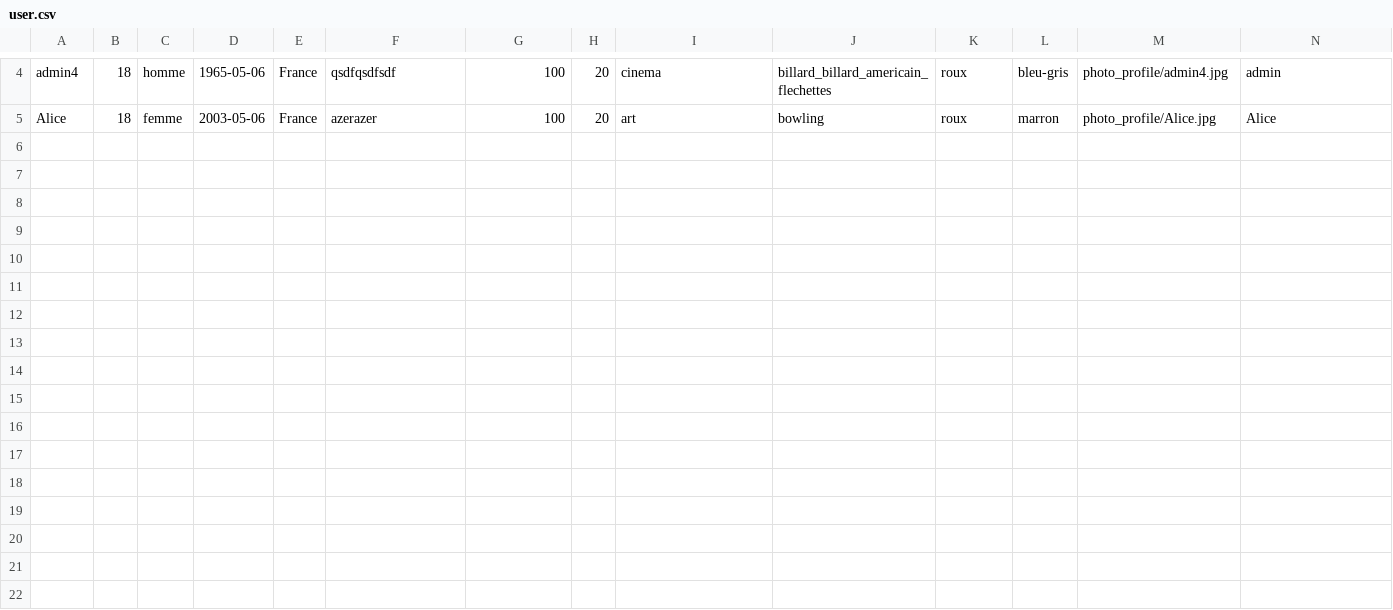
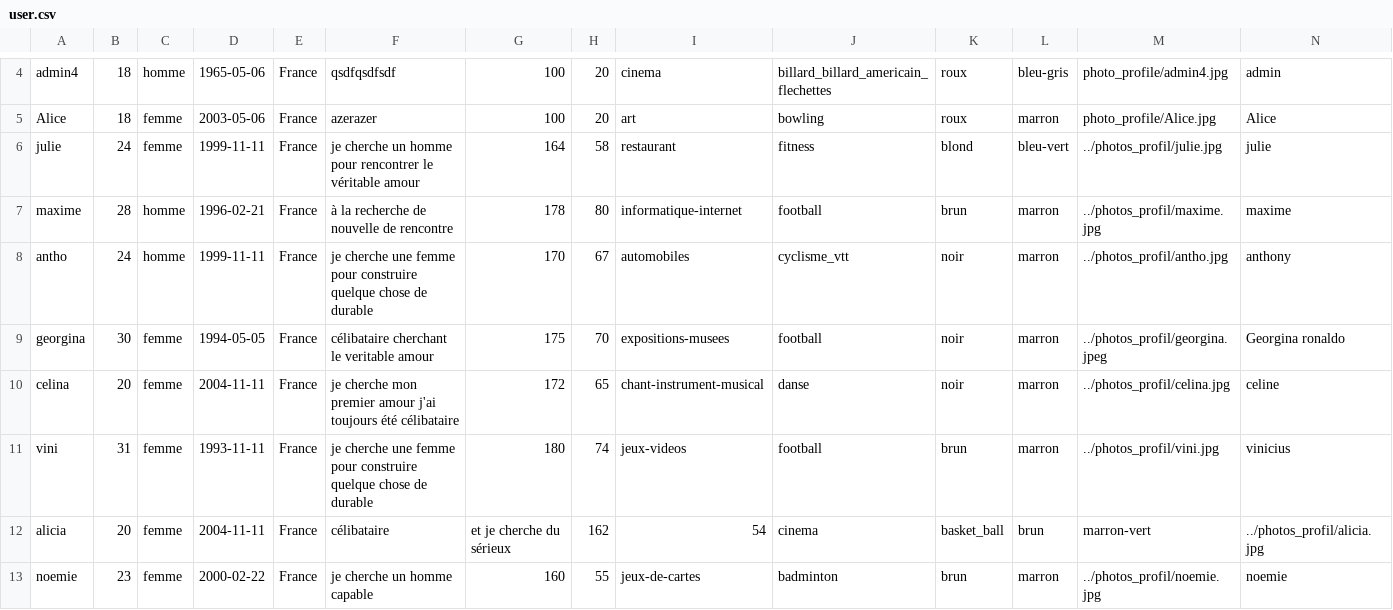
Before and after one commit to MonsieurNikko/datingwebsite, a CSV file: csv/user.csv, drawn as a sheet; only a part is shown, gaps mark what is left out; rows hold the shown columns only; the diff names each change by its address in the sheet, - before the commit and + after, or states it on an @@ line.

Commit message:
Update user.csv

```diff
--- a/csv/user.csv
+++ b/csv/user.csv
+row 6: julie | 24 | femme | 1999-11-11 | France | je cherche un homme pour rencontrer le véritable amour | 164 | 58 | restaurant | fitness | blond | bleu-vert | ../photos_profil/julie.jpg | julie
+row 7: maxime | 28 | homme | 1996-02-21 | France | à la recherche de nouvelle de rencontre | 178 | 80 | informatique-internet | football | brun | marron | ../photos_profil/maxime.jpg | maxime
+row 8: antho | 24 | homme | 1999-11-11 | France | je cherche une femme pour construire quelque chose de durable | 170 | 67 | automobiles | cyclisme_vtt | noir | marron | ../photos_profil/antho.jpg | anthony
+row 9: georgina | 30 | femme | 1994-05-05 | France | célibataire cherchant le veritable amour | 175 | 70 | expositions-musees | football | noir | marron | ../photos_profil/georgina.jpeg | Georgina ronaldo
+row 10: celina | 20 | femme | 2004-11-11 | France | je cherche mon premier amour j'ai toujours été célibataire | 172 | 65 | chant-instrument-musical | danse | noir | marron | ../photos_profil/celina.jpg | celine
+row 11: vini | 31 | femme | 1993-11-11 | France | je cherche une femme pour construire quelque chose de durable | 180 | 74 | jeux-videos | football | brun | marron | ../photos_profil/vini.jpg | vinicius
+row 12: alicia | 20 | femme | 2004-11-11 | France | célibataire | et je cherche du sérieux | 162 | 54 | cinema | basket_ball | brun | marron-vert | ../photos_profil/alicia.jpg
+row 13: noemie | 23 | femme | 2000-02-22 | France | je cherche un homme capable | 160 | 55 | jeux-de-cartes | badminton | brun | marron | ../photos_profil/noemie.jpg | noemie
```
